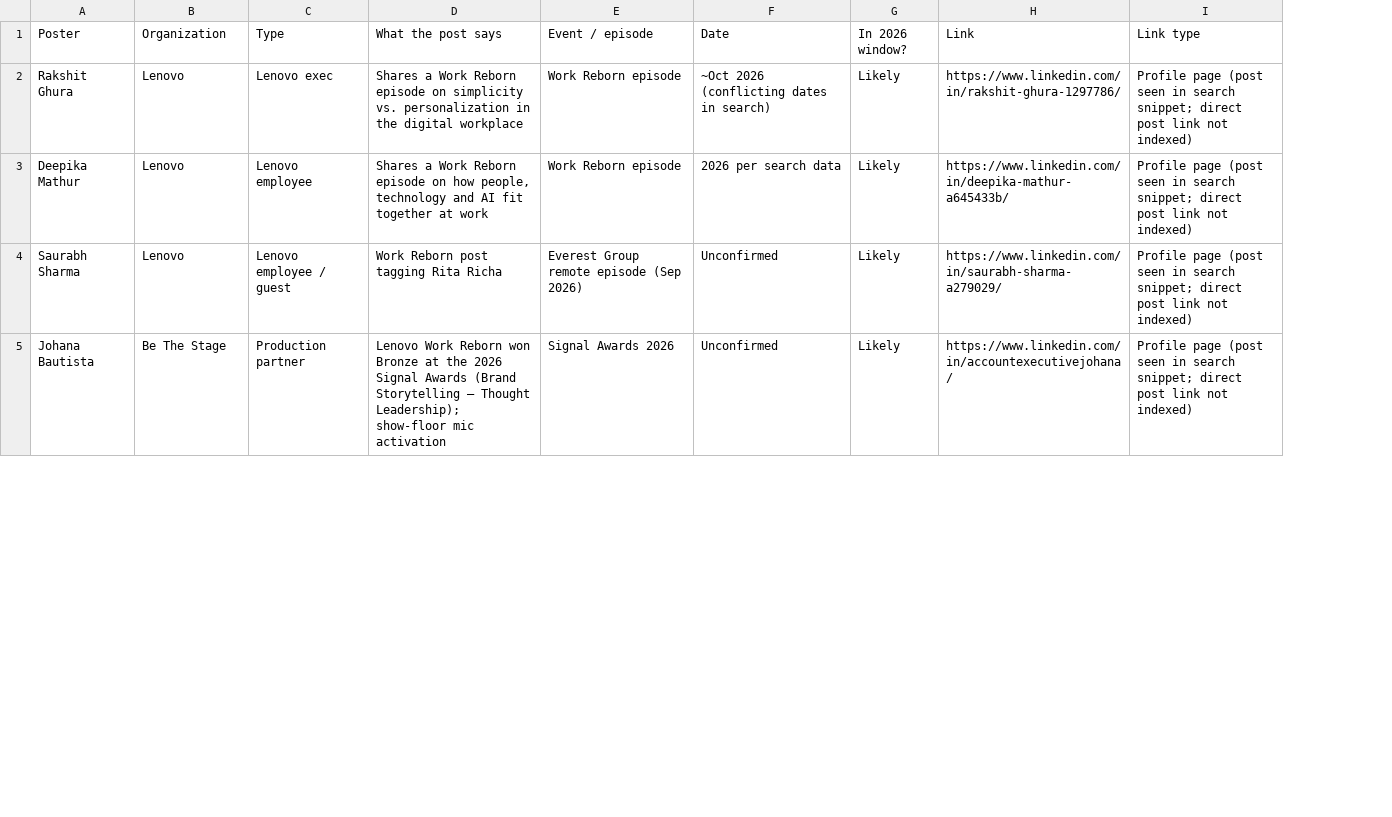
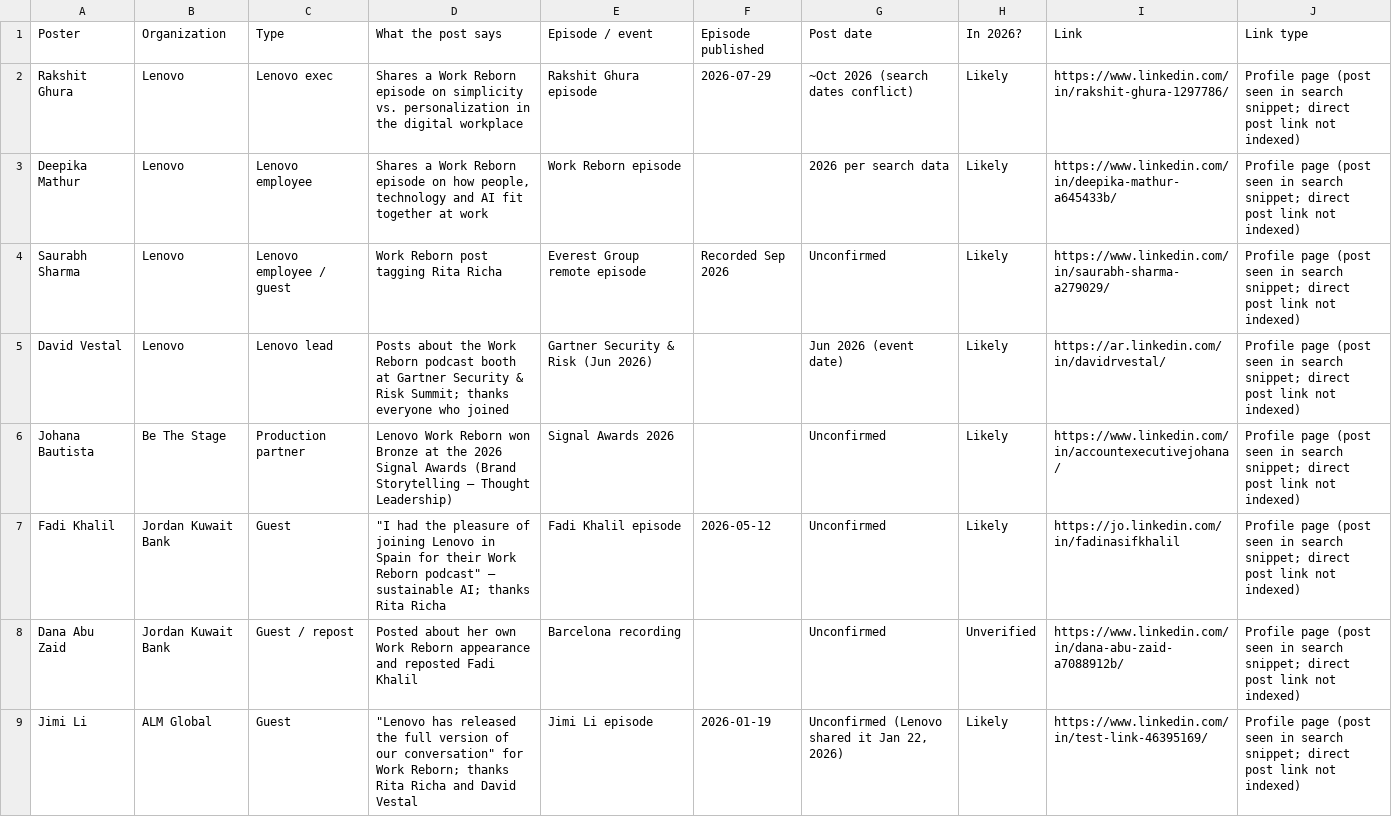
Before and after one commit to reignitemedia/silver-adventure, a CSV file: research/work-reborn-2026-linkedin-posts-found.csv, drawn as a sheet; only a part is shown; addresses are those after the commit; the diff covers the shown part only; the diff names each change by its address in the sheet, - before the commit and + after, or states it on an @@ line.

```diff
--- a/research/work-reborn-2026-linkedin-posts-found.csv
+++ b/research/work-reborn-2026-linkedin-posts-found.csv
+column F (Episode published), rows 2-4: 2026-07-29 |  | Recorded Sep 2026
-E1: Event / episode
+E1: Episode / event
-G1: Date
+G1: Post date
-H1: In 2026 window?
+H1: In 2026?
-E2 (Episode / event): Work Reborn episode
+E2 (Episode / event): Rakshit Ghura episode
-G2 (Post date): ~Oct 2026 (conflicting dates in search)
+G2 (Post date): ~Oct 2026 (search dates conflict)
-E4 (Episode / event): Everest Group remote episode (Sep 2026)
+E4 (Episode / event): Everest Group remote episode
+row 5: David Vestal | Lenovo | Lenovo lead | Posts about the Work Reborn podcast booth at Gartner Security & Risk Summit; thanks everyone who joined | Gartner Security & Risk (Jun 2026) |  | Jun 2026 (event date) | Likely | https://ar.linkedin.com/in/davidrvestal/ | Profile page (post seen in search snippet; direct post link not indexed)
-D6 (What the post says): …– Thought Leadership); show-floor mic activation
+D6 (What the post says): …– Thought Leadership)
+row 7: Fadi Khalil | Jordan Kuwait Bank | Guest | "I had the pleasure of joining Lenovo in Spain for their Work Reborn podcast" – sustainable AI; thanks Rita Richa | Fadi Khalil episode | 2026-05-12 | Unconfirmed | Likely | https://jo.linkedin.com/in/fadinasifkhalil | Profile page (post seen in search snippet; direct post link not indexed)
+row 8: Dana Abu Zaid | Jordan Kuwait Bank | Guest / repost | Posted about her own Work Reborn appearance and reposted Fadi Khalil | Barcelona recording |  | Unconfirmed | Unverified | https://www.linkedin.com/in/dana-abu-zaid-a7088912b/ | Profile page (post seen in search snippet; direct post link not indexed)
+row 9: Jimi Li | ALM Global | Guest | "Lenovo has released the full version of our conversation" for Work Reborn; thanks Rita Richa and David Vestal | Jimi Li episode | 2026-01-19 | Unconfirmed (Lenovo shared it Jan 22, 2026) | Likely | https://www.linkedin.com/in/test-link-46395169/ | Profile page (post seen in search snippet; direct post link not indexed)
```
Also changed, not shown: 1 added row and 5 removed rows elsewhere in this file, 2 other files.
